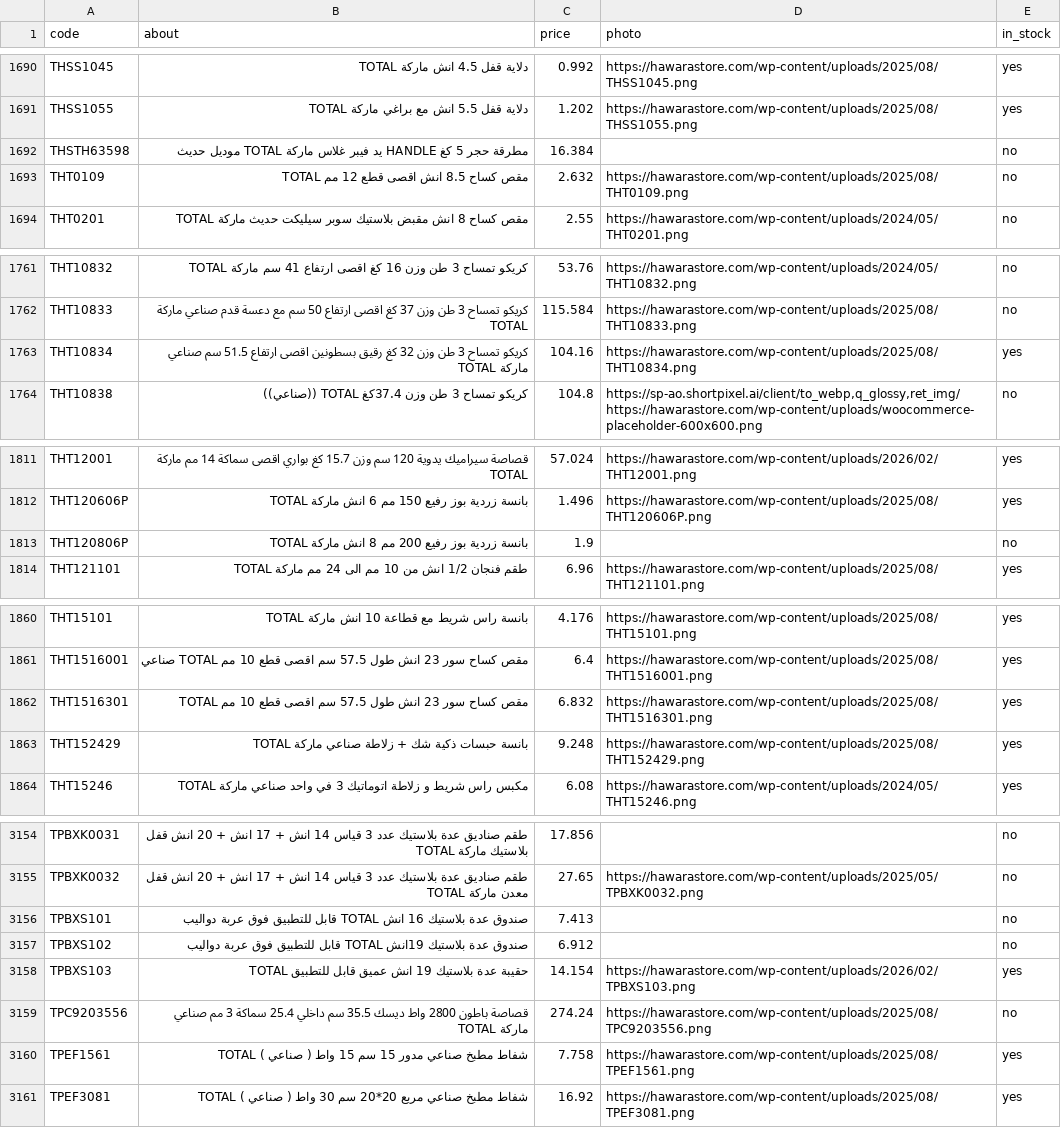
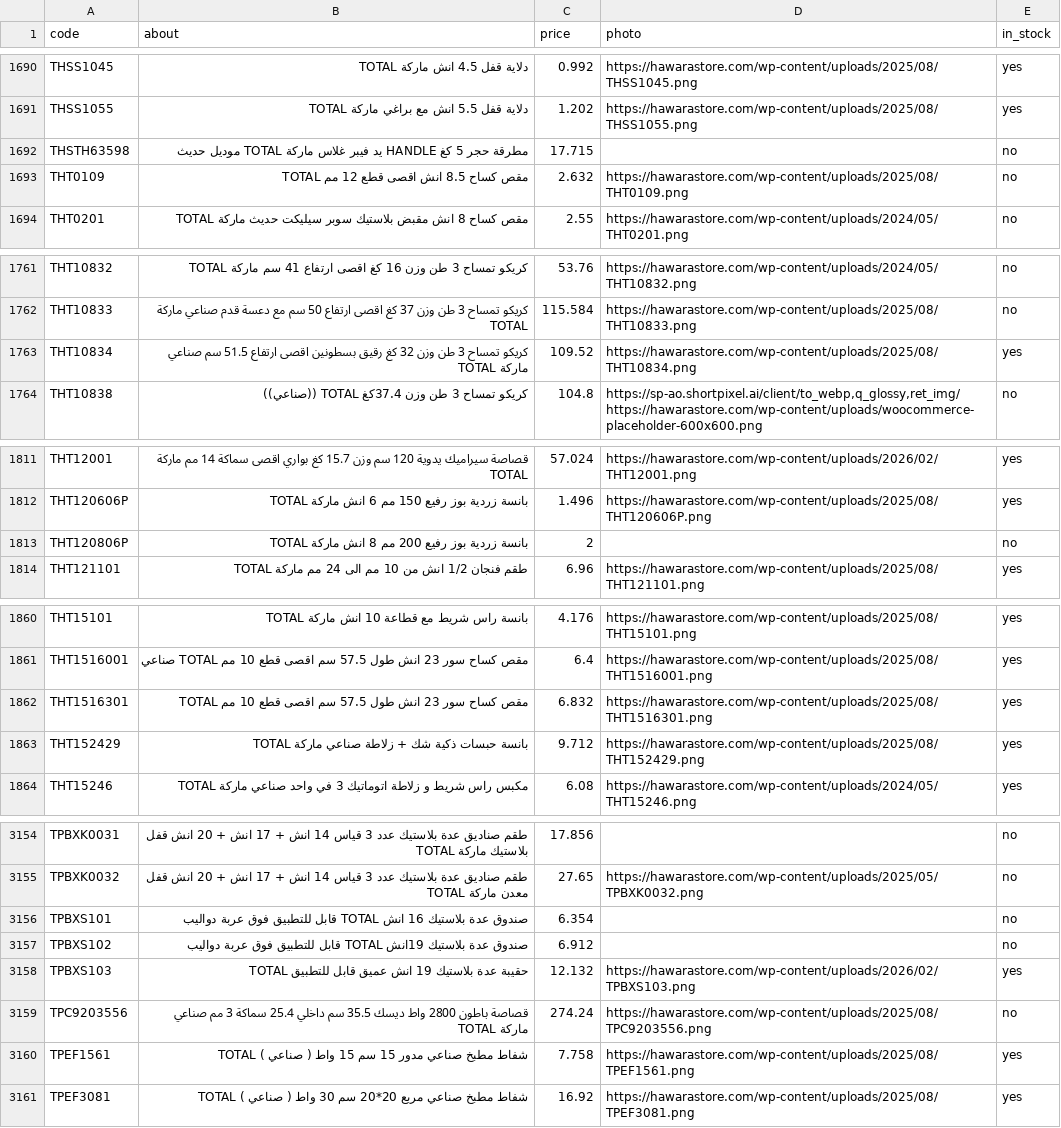
Before and after one commit to website888sy/TOTAL888SYRIA, a CSV file: products.csv, drawn as a sheet; only a part is shown, gaps mark what is left out; the diff covers the shown part only.

Commit message:
Update base prices from NEW-PRICE.xlsx (site shows +2%)

```diff
--- a/products.csv
+++ b/products.csv
@@ -1691,3 +1691,3 @@ THSS1045;دلاية قفل 4.5 انش ماركة TOTAL;0.992;https://hawarastore
 THSS1055;دلاية قفل 5.5 انش مع براغي ماركة TOTAL;1.202;https://hawarastore.com/wp-content/uploads/2025/08/THSS1055.png;yes
-THSTH63598;مطرقة حجر 5 كغ HANDLE يد فيبر غلاس ماركة TOTAL موديل حديث;16.384;;no
+THSTH63598;مطرقة حجر 5 كغ HANDLE يد فيبر غلاس ماركة TOTAL موديل حديث;17.715;;no
 THT0109;مقص كساح 8.5 انش اقصى قطع 12 مم TOTAL;2.632;https://hawarastore.com/wp-content/uploads/2025/08/THT0109.png;no
@@ -1762,3 +1762,3 @@ THT10832;كريكو تمساح 3 طن وزن 16 كغ اقصى ارتفاع 41 س
 THT10833;كريكو تمساح 3 طن وزن 37 كغ اقصى ارتفاع 50 سم مع دعسة قدم صناعي ماركة TOTAL;115.584;https://hawarastore.com/wp-content/uploads/2025/08/THT10833.png;no
-THT10834;كريكو تمساح 3 طن وزن 32 كغ رقيق بسطونين اقصى ارتفاع 51.5 سم صناعي ماركة TOTAL;104.16;https://hawarastore.com/wp-content/uploads/2025/08/THT10834.png;yes
+THT10834;كريكو تمساح 3 طن وزن 32 كغ رقيق بسطونين اقصى ارتفاع 51.5 سم صناعي ماركة TOTAL;109.52;https://hawarastore.com/wp-content/uploads/2025/08/THT10834.png;yes
 THT10838;كريكو تمساح 3 طن وزن 37.4كغ TOTAL ((صناعي));104.8;https://sp-ao.shortpixel.ai/client/to_webp,q_glossy,ret_img/https://hawarastore.com/wp-content/uploads/woocommerce-placeholder-600x600.png;no
@@ -1812,3 +1812,3 @@ THT12001;قصاصة سيراميك يدوية 120 سم وزن 15.7 كغ بوار
 THT120606P;بانسة زردية بوز رفيع 150 مم 6 انش ماركة TOTAL;1.496;https://hawarastore.com/wp-content/uploads/2025/08/THT120606P.png;yes
-THT120806P;بانسة زردية بوز رفيع 200  مم 8 انش ماركة TOTAL;1.9;;no
+THT120806P;بانسة زردية بوز رفيع 200  مم 8 انش ماركة TOTAL;2;;no
 THT121101;طقم فنجان 1/2 انش من 10 مم الى 24 مم ماركة TOTAL;6.96;https://hawarastore.com/wp-content/uploads/2025/08/THT121101.png;yes
@@ -1862,3 +1862,3 @@ THT1516001;مقص كساح سور 23 انش طول 57.5 سم اقصى قطع 10
 THT1516301;مقص كساح سور 23 انش طول 57.5 سم اقصى قطع 10 مم TOTAL;6.832;https://hawarastore.com/wp-content/uploads/2025/08/THT1516301.png;yes
-THT152429;بانسة حبسات ذكية شك + زلاطة صناعي ماركة TOTAL;9.248;https://hawarastore.com/wp-content/uploads/2025/08/THT152429.png;yes
+THT152429;بانسة حبسات ذكية شك + زلاطة صناعي ماركة TOTAL;9.712;https://hawarastore.com/wp-content/uploads/2025/08/THT152429.png;yes
 THT15246;مكبس راس شريط و زلاطة اتوماتيك 3 في واحد صناعي ماركة TOTAL;6.08;https://hawarastore.com/wp-content/uploads/2024/05/THT15246.png;yes
@@ -3155,5 +3155,5 @@ TPBXK0031;طقم صناديق عدة بلاستيك عدد 3 قياس 14 انش
 TPBXK0032;طقم صناديق عدة بلاستيك عدد 3 قياس 14 انش + 17 انش + 20 انش قفل معدن ماركة TOTAL;27.65;https://hawarastore.com/wp-content/uploads/2025/05/TPBXK0032.png;no
-TPBXS101;صندوق عدة بلاستيك 16 انش TOTAL قابل للتطبيق فوق عربة دواليب;7.413;;no
+TPBXS101;صندوق عدة بلاستيك 16 انش TOTAL قابل للتطبيق فوق عربة دواليب;6.354;;no
 TPBXS102;صندوق عدة بلاستيك 19انش TOTAL قابل للتطبيق فوق عربة دواليب;6.912;;no
-TPBXS103;حقيبة عدة بلاستيك 19 انش عميق قابل للتطبيق TOTAL;14.154;https://hawarastore.com/wp-content/uploads/2026/02/TPBXS103.png;yes
+TPBXS103;حقيبة عدة بلاستيك 19 انش عميق قابل للتطبيق TOTAL;12.132;https://hawarastore.com/wp-content/uploads/2026/02/TPBXS103.png;yes
 TPC9203556;قصاصة باطون 2800 واط ديسك 35.5 سم داخلي 25.4 سماكة 3 مم صناعي ماركة TOTAL;274.24;https://hawarastore.com/wp-content/uploads/2025/08/TPC9203556.png;no
```
Also changed, not shown: 15 edited cells elsewhere in this file.
